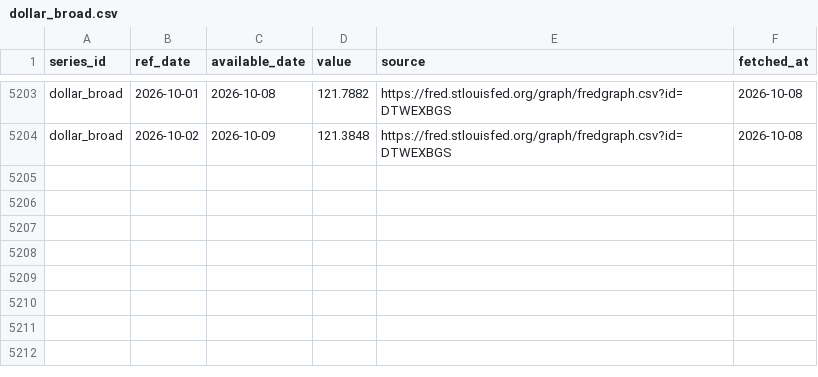
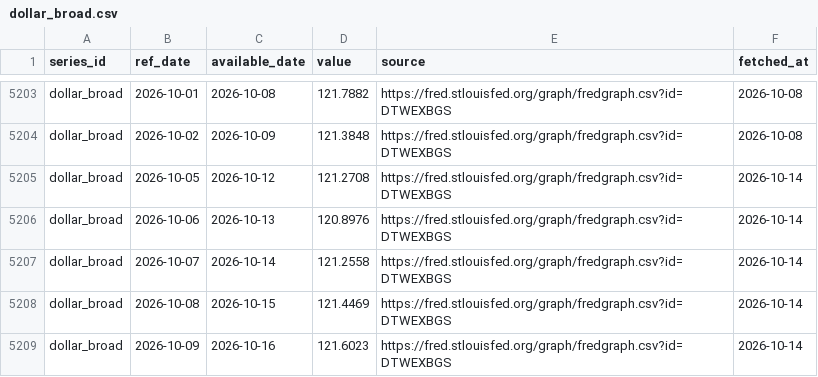
Before and after one commit to Shawhir/Commodities, a CSV file: data/store/dollar_broad.csv, drawn as a sheet; only a part is shown, gaps mark what is left out.

Commit message:
data: daily run 2026-10-14

```diff
--- a/data/store/dollar_broad.csv
+++ b/data/store/dollar_broad.csv
@@ -5204 +5204,6 @@ dollar_broad,2026-10-01,2026-10-08,121.7882,https://fred.stlouisfed.org/graph/fr
 dollar_broad,2026-10-02,2026-10-09,121.3848,https://fred.stlouisfed.org/graph/fredgraph.csv?id=DTWEXBGS,2026-10-08
+dollar_broad,2026-10-05,2026-10-12,121.2708,https://fred.stlouisfed.org/graph/fredgraph.csv?id=DTWEXBGS,2026-10-14
+dollar_broad,2026-10-06,2026-10-13,120.8976,https://fred.stlouisfed.org/graph/fredgraph.csv?id=DTWEXBGS,2026-10-14
+dollar_broad,2026-10-07,2026-10-14,121.2558,https://fred.stlouisfed.org/graph/fredgraph.csv?id=DTWEXBGS,2026-10-14
+dollar_broad,2026-10-08,2026-10-15,121.4469,https://fred.stlouisfed.org/graph/fredgraph.csv?id=DTWEXBGS,2026-10-14
+dollar_broad,2026-10-09,2026-10-16,121.6023,https://fred.stlouisfed.org/graph/fredgraph.csv?id=DTWEXBGS,2026-10-14
```
Also changed, not shown: data/store/breakeven_10y.csv, data/store/gld_holdings.csv, 26 other files.
